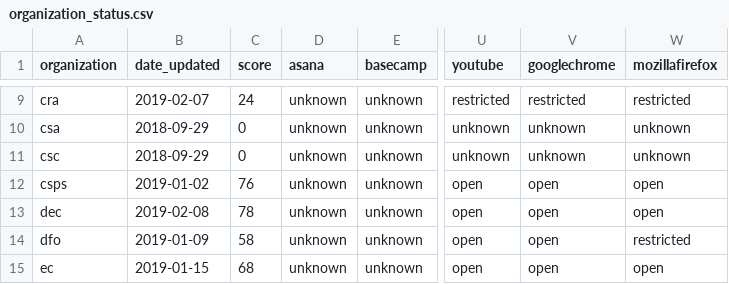
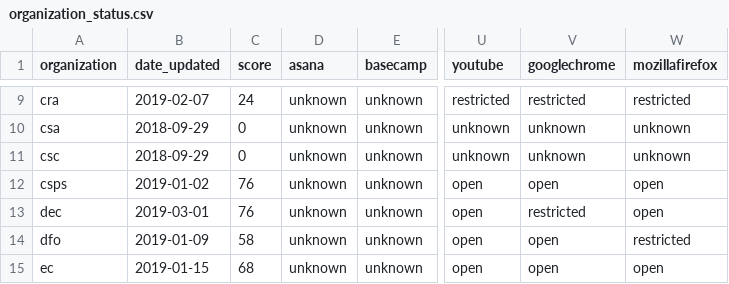
Before and after one commit to isthisblocked/isthisblockedinmydepartment.ca, a CSV file: src/data/organization_status.csv, drawn as a sheet; only a part is shown, gaps mark what is left out; the diff names each change by its address in the sheet, - before the commit and + after, or states it on an @@ line.

Commit message:
Updated data for 2019-03-01

```diff
--- a/src/data/organization_status.csv
+++ b/src/data/organization_status.csv
-B13 (date_updated): 2019-02-08
+B13 (date_updated): 2019-03-01
-C13 (score): 78
+C13 (score): 76
-V13 (googlechrome): open
+V13 (googlechrome): restricted
```
